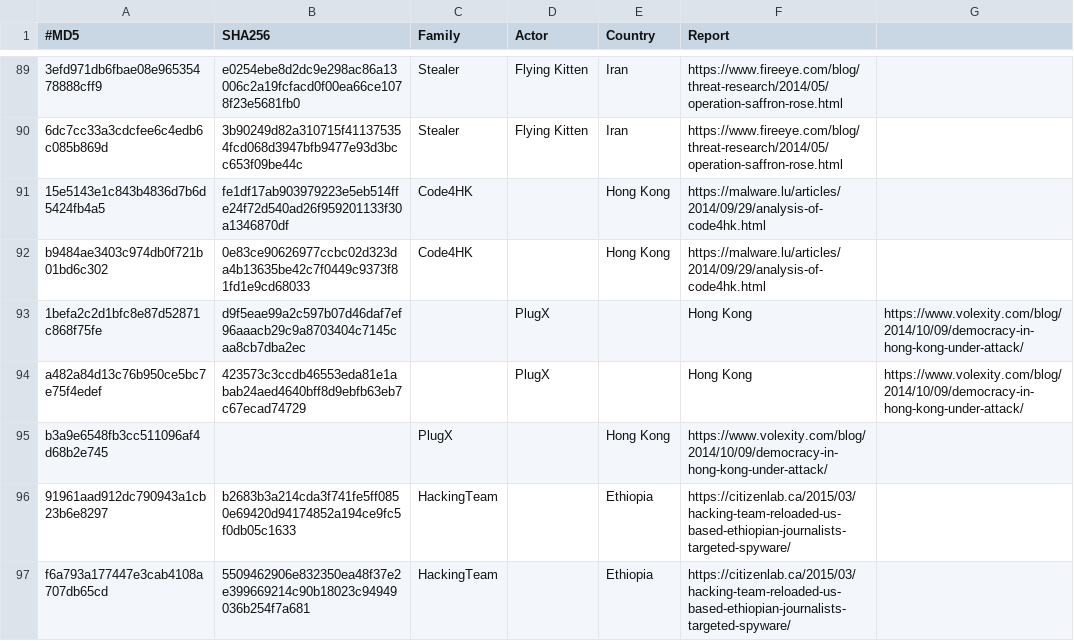
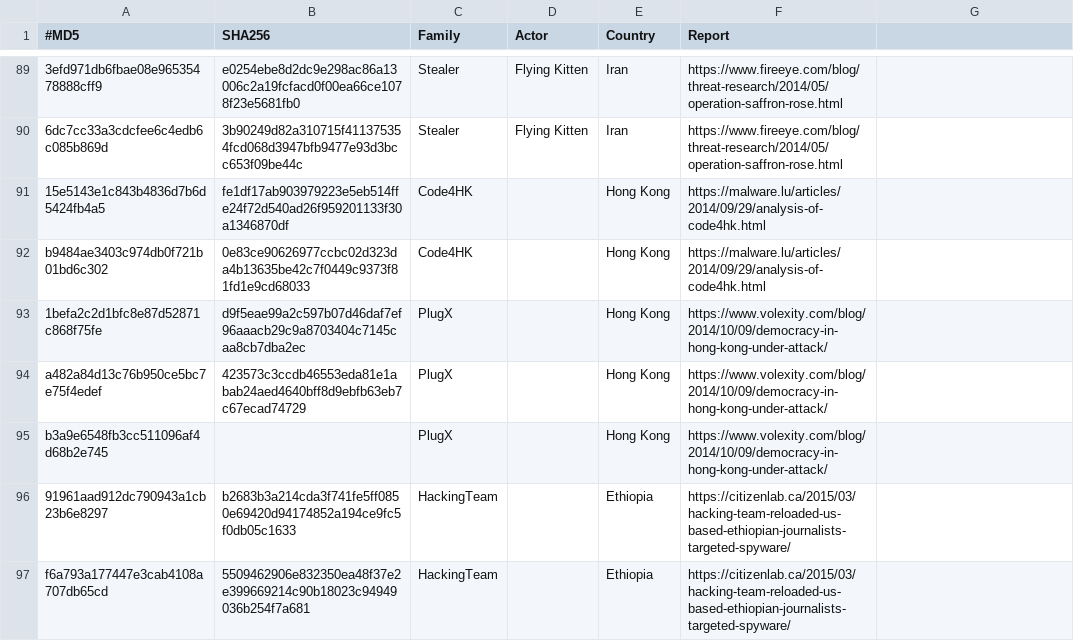
Before and after one commit to botherder/targetedthreats, a CSV file: samples.csv, drawn as a sheet; only a part is shown, gaps mark what is left out.

Commit message:
Fixed format

```diff
--- a/samples.csv
+++ b/samples.csv
@@ -92,4 +92,4 @@
 "b9484ae3403c974db0f721b01bd6c302","0e83ce90626977ccbc02d323da4b13635be42c7f0449c9373f81fd1e9cd68033","Code4HK","","Hong Kong","https://malware.lu/articles/2014/09/29/analysis-of-code4hk.html"
-"1befa2c2d1bfc8e87d52871c868f75fe","d9f5eae99a2c597b07d46daf7ef96aaacb29c9a8703404c7145caa8cb7dba2ec","","PlugX","","Hong Kong","https://www.volexity.com/blog/2014/10/09/democracy-in-hong-kong-under-attack/"
-"a482a84d13c76b950ce5bc7e75f4edef","423573c3ccdb46553eda81e1abab24aed4640bff8d9ebfb63eb7c67ecad74729","","PlugX","","Hong Kong","https://www.volexity.com/blog/2014/10/09/democracy-in-hong-kong-under-attack/"
+"1befa2c2d1bfc8e87d52871c868f75fe","d9f5eae99a2c597b07d46daf7ef96aaacb29c9a8703404c7145caa8cb7dba2ec","PlugX","","Hong Kong","https://www.volexity.com/blog/2014/10/09/democracy-in-hong-kong-under-attack/"
+"a482a84d13c76b950ce5bc7e75f4edef","423573c3ccdb46553eda81e1abab24aed4640bff8d9ebfb63eb7c67ecad74729","PlugX","","Hong Kong","https://www.volexity.com/blog/2014/10/09/democracy-in-hong-kong-under-attack/"
 "b3a9e6548fb3cc511096af4d68b2e745","","PlugX","","Hong Kong","https://www.volexity.com/blog/2014/10/09/democracy-in-hong-kong-under-attack/"
```
